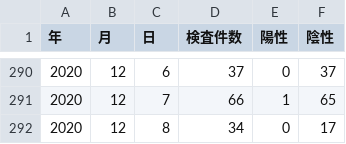
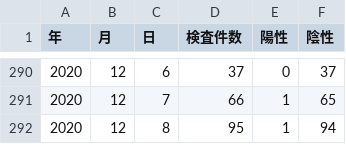
Before and after one commit to tottori-covid19/covid19, a CSV file: tool/downloads/tottori/inspection.csv, drawn as a sheet; only a part is shown, gaps mark what is left out.

Commit message:
update-data

```diff
--- a/tool/downloads/tottori/inspection.csv
+++ b/tool/downloads/tottori/inspection.csv
@@ -291,2 +291,2 @@
 2020,12,7,66,1,65
-2020,12,8,34,0,17
+2020,12,8,95,1,94
```
Also changed, not shown: 1 other file.
